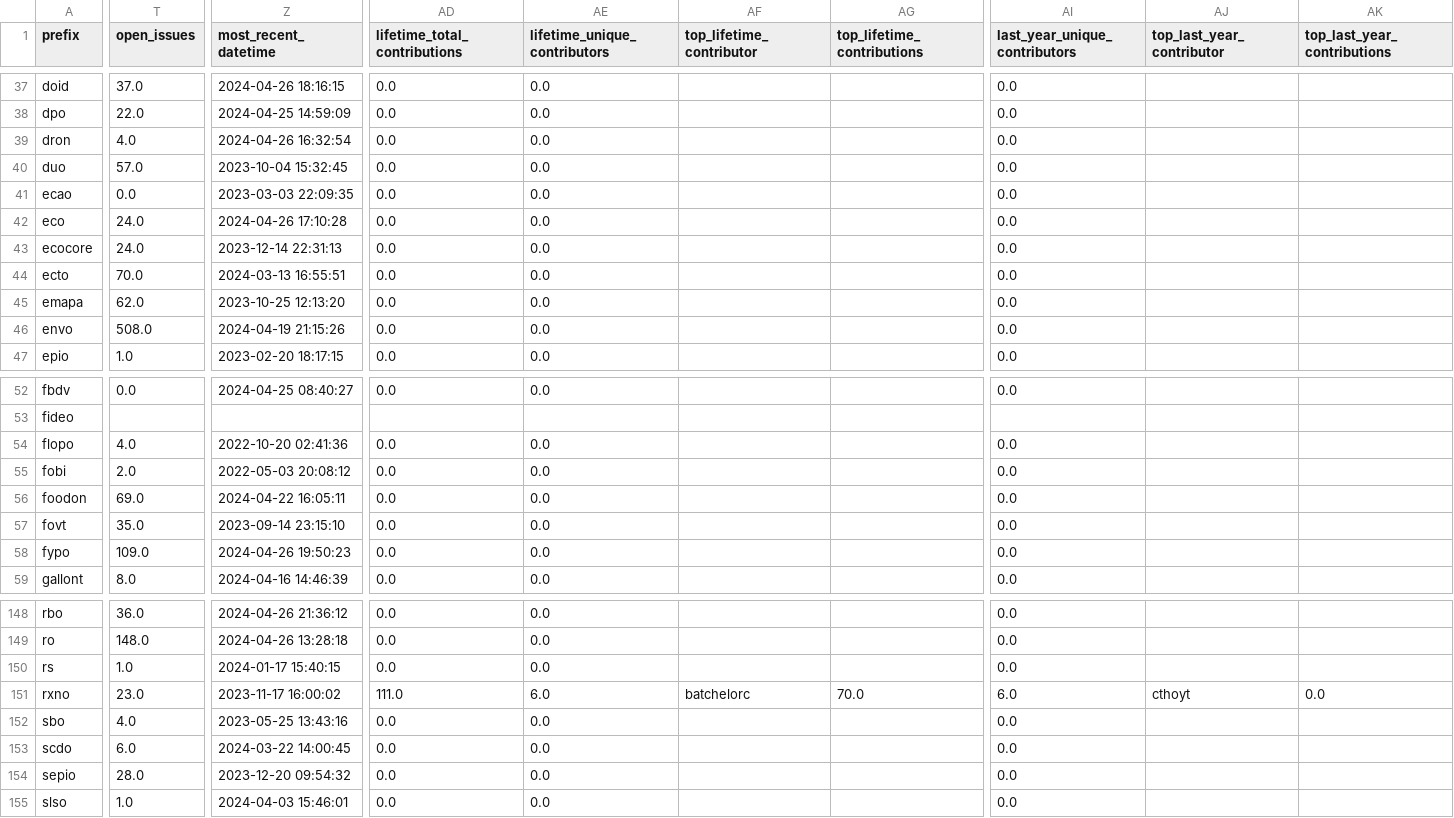
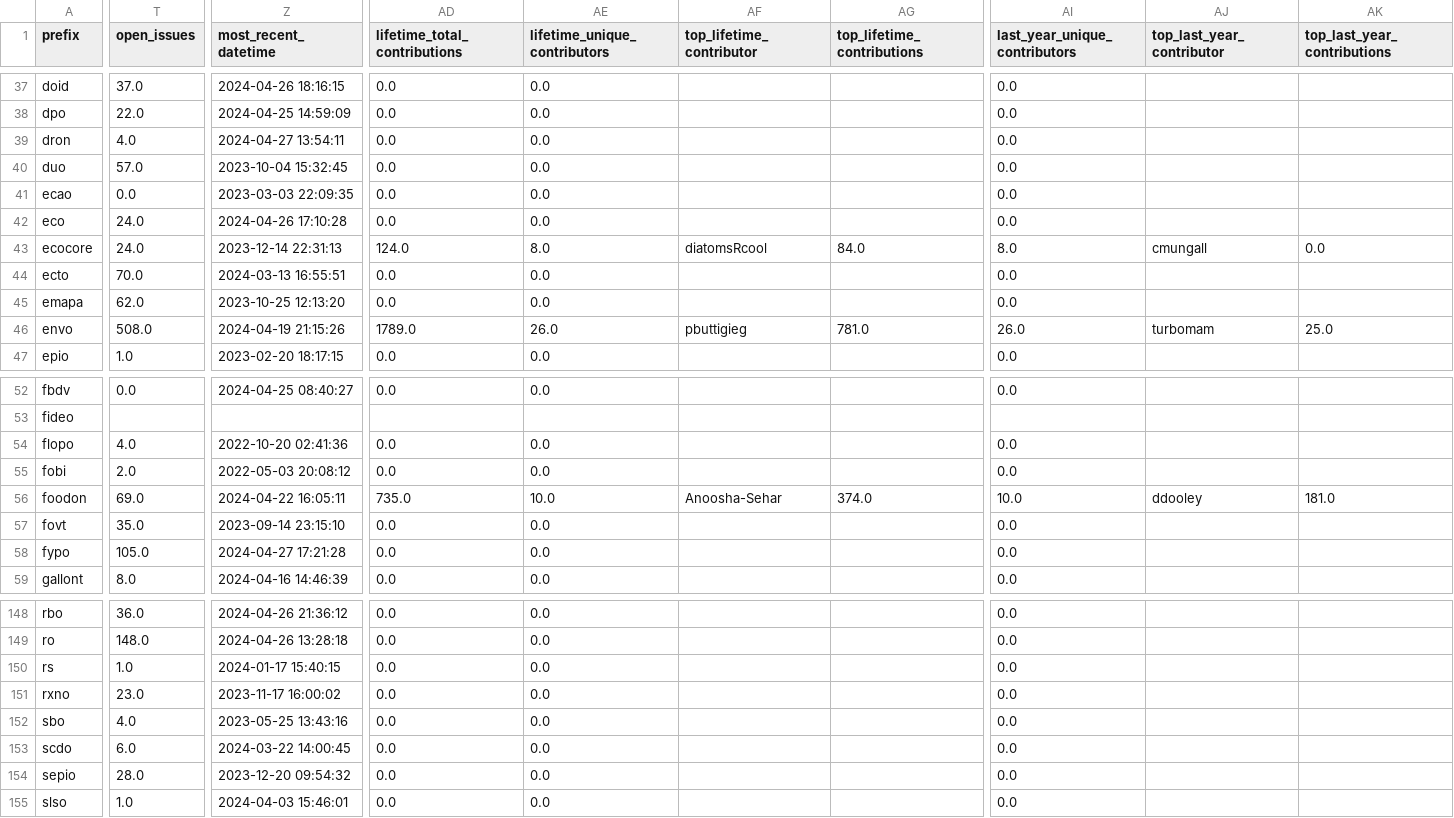
Before and after one commit to cthoyt/obo-community-health, a TSV file: data/data.tsv, drawn as a sheet; only a part is shown, gaps mark what is left out; the diff covers the shown part only; the diff names each change by its address in the sheet, - before the commit and + after, or states it on an @@ line.

```diff
--- a/data/data.tsv
+++ b/data/data.tsv
-Z39 (most_recent_datetime): 2024-04-26 16:32:54
+Z39 (most_recent_datetime): 2024-04-27 13:54:11
-AD43 (lifetime_total_contributions): 0.0
+AD43 (lifetime_total_contributions): 124.0
-AE43 (lifetime_unique_contributors): 0.0
+AE43 (lifetime_unique_contributors): 8.0
-AF43 (top_lifetime_contributor): (empty)
+AF43 (top_lifetime_contributor): diatomsRcool
-AG43 (top_lifetime_contributions): (empty)
+AG43 (top_lifetime_contributions): 84.0
-AI43 (last_year_unique_contributors): 0.0
+AI43 (last_year_unique_contributors): 8.0
-AJ43 (top_last_year_contributor): (empty)
+AJ43 (top_last_year_contributor): cmungall
-AK43 (top_last_year_contributions): (empty)
+AK43 (top_last_year_contributions): 0.0
-AD46 (lifetime_total_contributions): 0.0
+AD46 (lifetime_total_contributions): 1789.0
-AE46 (lifetime_unique_contributors): 0.0
+AE46 (lifetime_unique_contributors): 26.0
-AF46 (top_lifetime_contributor): (empty)
+AF46 (top_lifetime_contributor): pbuttigieg
-AG46 (top_lifetime_contributions): (empty)
+AG46 (top_lifetime_contributions): 781.0
-AI46 (last_year_unique_contributors): 0.0
+AI46 (last_year_unique_contributors): 26.0
-AJ46 (top_last_year_contributor): (empty)
+AJ46 (top_last_year_contributor): turbomam
-AK46 (top_last_year_contributions): (empty)
+AK46 (top_last_year_contributions): 25.0
-AD56 (lifetime_total_contributions): 0.0
+AD56 (lifetime_total_contributions): 735.0
-AE56 (lifetime_unique_contributors): 0.0
+AE56 (lifetime_unique_contributors): 10.0
-AF56 (top_lifetime_contributor): (empty)
+AF56 (top_lifetime_contributor): Anoosha-Sehar
-AG56 (top_lifetime_contributions): (empty)
+AG56 (top_lifetime_contributions): 374.0
-AI56 (last_year_unique_contributors): 0.0
+AI56 (last_year_unique_contributors): 10.0
-AJ56 (top_last_year_contributor): (empty)
+AJ56 (top_last_year_contributor): ddooley
-AK56 (top_last_year_contributions): (empty)
+AK56 (top_last_year_contributions): 181.0
-T58 (open_issues): 109.0
+T58 (open_issues): 105.0
-Z58 (most_recent_datetime): 2024-04-26 19:50:23
+Z58 (most_recent_datetime): 2024-04-27 17:21:28
-AD151 (lifetime_total_contributions): 111.0
+AD151 (lifetime_total_contributions): 0.0
-AE151 (lifetime_unique_contributors): 6.0
+AE151 (lifetime_unique_contributors): 0.0
-AF151 (top_lifetime_contributor): batchelorc
+AF151 (top_lifetime_contributor): (empty)
-AG151 (top_lifetime_contributions): 70.0
+AG151 (top_lifetime_contributions): (empty)
-AI151 (last_year_unique_contributors): 6.0
+AI151 (last_year_unique_contributors): 0.0
-AJ151 (top_last_year_contributor): cthoyt
+AJ151 (top_last_year_contributor): (empty)
-AK151 (top_last_year_contributions): 0.0
+AK151 (top_last_year_contributions): (empty)
```
Also changed, not shown: 35 edited cells elsewhere in this file, 6 other files.
